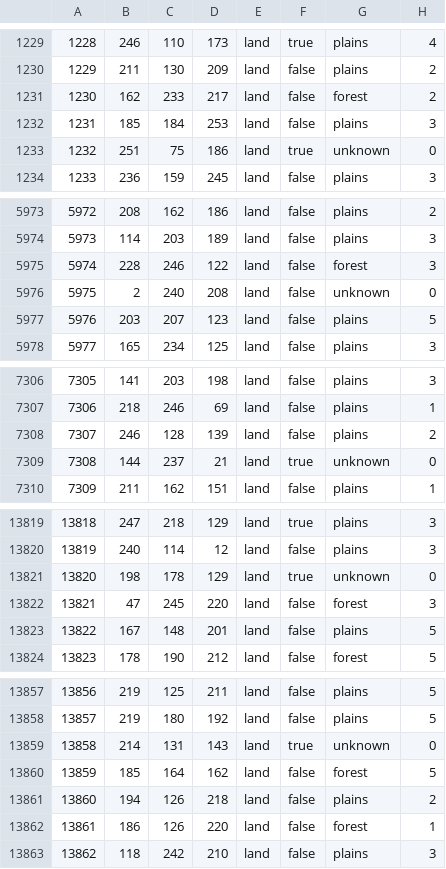
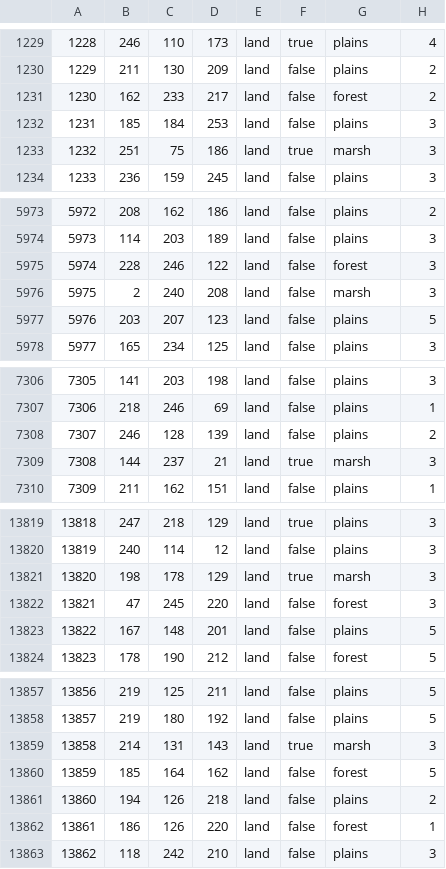
Before and after one commit to East-Showdown/East-Showdown, a CSV file: map/definition.csv, drawn as a sheet; only a part is shown, gaps mark what is left out; the diff covers the shown part only.

```diff
--- a/map/definition.csv
+++ b/map/definition.csv
@@ -1232,3 +1232,3 @@
 1231;185;184;253;land;false;plains;3
-1232;251;75;186;land;true;unknown;0
+1232;251;75;186;land;true;marsh;3
 1233;236;159;245;land;false;plains;3
@@ -5975,3 +5975,3 @@
 5974;228;246;122;land;false;forest;3
-5975;2;240;208;land;false;unknown;0
+5975;2;240;208;land;false;marsh;3
 5976;203;207;123;land;false;plains;5
@@ -7308,3 +7308,3 @@
 7307;246;128;139;land;false;plains;2
-7308;144;237;21;land;true;unknown;0
+7308;144;237;21;land;true;marsh;3
 7309;211;162;151;land;false;plains;1
@@ -13820,3 +13820,3 @@
 13819;240;114;12;land;false;plains;3
-13820;198;178;129;land;true;unknown;0
+13820;198;178;129;land;true;marsh;3
 13821;47;245;220;land;false;forest;3
@@ -13858,3 +13858,3 @@
 13857;219;180;192;land;false;plains;5
-13858;214;131;143;land;true;unknown;0
+13858;214;131;143;land;true;marsh;3
 13859;185;164;162;land;false;forest;5
```
Also changed, not shown: 4 added rows, 11 removed rows, 5 moved rows and 18 edited cells elsewhere in this file, map/adjacencies.csv, 25 other files.
